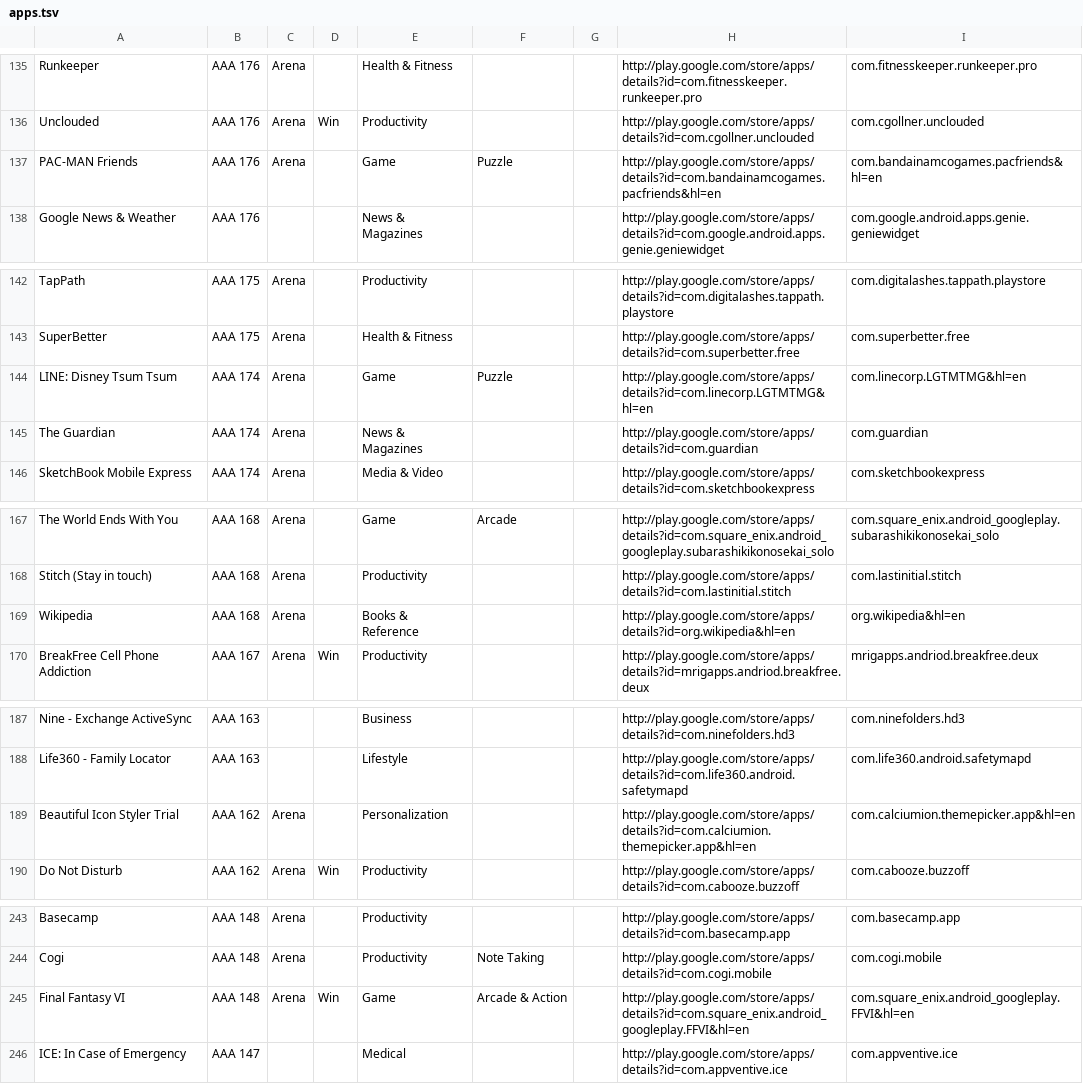
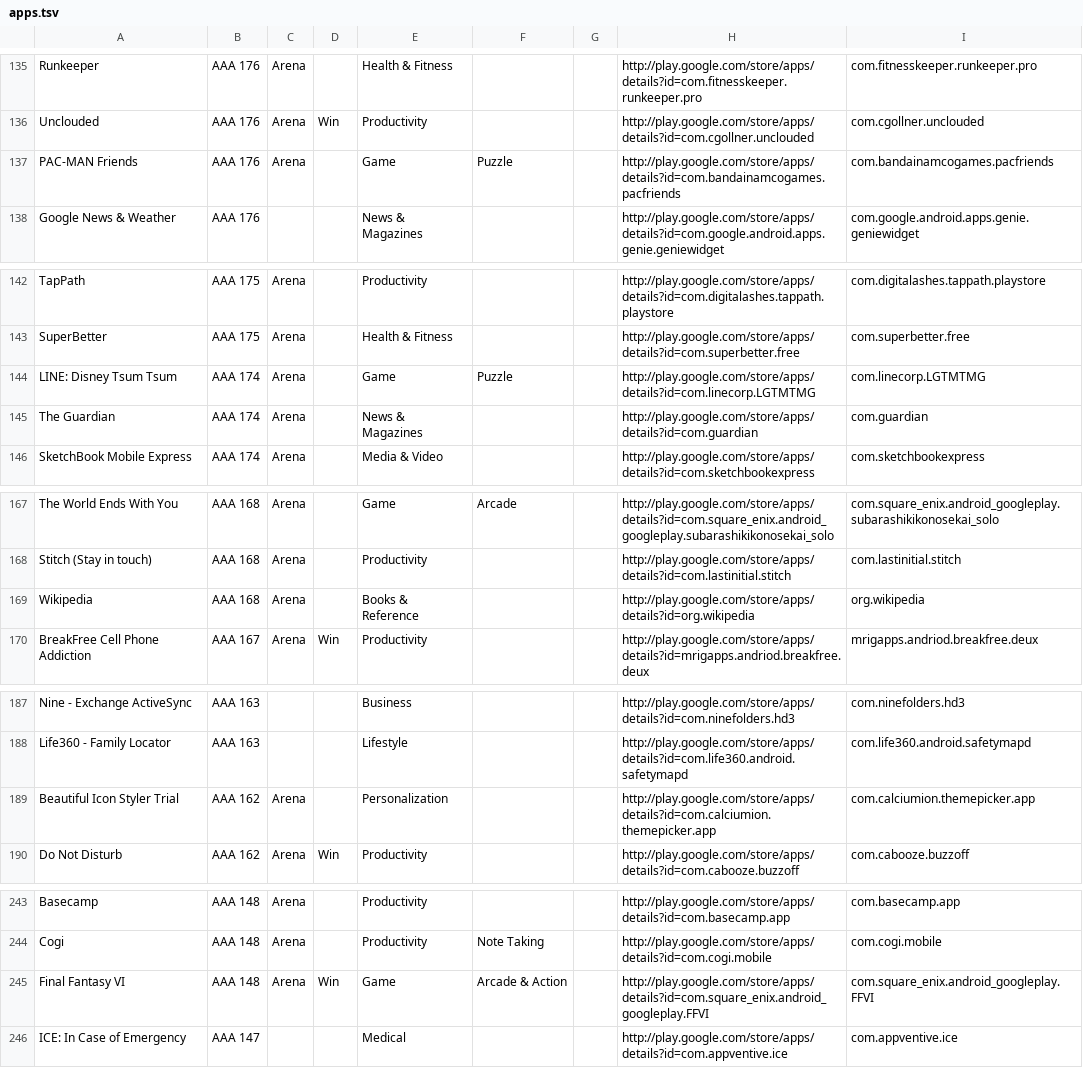
Before and after one commit to deltafactory/twit-aaa-apps, a TSV file: apps.tsv, drawn as a sheet; only a part is shown, gaps mark what is left out; the diff covers the shown part only.

```diff
--- a/apps.tsv
+++ b/apps.tsv
@@ -136,3 +136,3 @@ Runkeeper	AAA 176	Arena		Health & Fitness			http://play.google.com/store/apps/de
 Unclouded	AAA 176	Arena	Win	Productivity			http://play.google.com/store/apps/details?id=com.cgollner.unclouded	com.cgollner.unclouded
-PAC-MAN Friends	AAA 176	Arena		Game	Puzzle		http://play.google.com/store/apps/details?id=com.bandainamcogames.pacfriends&hl=en	com.bandainamcogames.pacfriends&hl=en
+PAC-MAN Friends	AAA 176	Arena		Game	Puzzle		http://play.google.com/store/apps/details?id=com.bandainamcogames.pacfriends	com.bandainamcogames.pacfriends
 Google News & Weather	AAA 176			News & Magazines			http://play.google.com/store/apps/details?id=com.google.android.apps.genie.geniewidget	com.google.android.apps.genie.geniewidget
@@ -143,3 +143,3 @@ TapPath	AAA 175	Arena		Productivity			http://play.google.com/store/apps/details?
 SuperBetter	AAA 175	Arena		Health & Fitness			http://play.google.com/store/apps/details?id=com.superbetter.free	com.superbetter.free
-LINE: Disney Tsum Tsum	AAA 174	Arena		Game	Puzzle		http://play.google.com/store/apps/details?id=com.linecorp.LGTMTMG&hl=en	com.linecorp.LGTMTMG&hl=en
+LINE: Disney Tsum Tsum	AAA 174	Arena		Game	Puzzle		http://play.google.com/store/apps/details?id=com.linecorp.LGTMTMG	com.linecorp.LGTMTMG
 The Guardian	AAA 174	Arena		News & Magazines			http://play.google.com/store/apps/details?id=com.guardian	com.guardian
@@ -168,3 +168,3 @@ The World Ends With You	AAA 168	Arena		Game	Arcade		http://play.google.com/store
 Stitch (Stay in touch)	AAA 168	Arena		Productivity			http://play.google.com/store/apps/details?id=com.lastinitial.stitch	com.lastinitial.stitch
-Wikipedia	AAA 168	Arena		Books & Reference			http://play.google.com/store/apps/details?id=org.wikipedia&hl=en	org.wikipedia&hl=en
+Wikipedia	AAA 168	Arena		Books & Reference			http://play.google.com/store/apps/details?id=org.wikipedia	org.wikipedia
 BreakFree Cell Phone Addiction	AAA 167	Arena	Win	Productivity			http://play.google.com/store/apps/details?id=mrigapps.andriod.breakfree.deux	mrigapps.andriod.breakfree.deux
@@ -188,3 +188,3 @@ Nine - Exchange ActiveSync	AAA 163			Business			http://play.google.com/store/app
 Life360 - Family Locator	AAA 163			Lifestyle			http://play.google.com/store/apps/details?id=com.life360.android.safetymapd	com.life360.android.safetymapd
-Beautiful Icon Styler Trial	AAA 162	Arena		Personalization			http://play.google.com/store/apps/details?id=com.calciumion.themepicker.app&hl=en	com.calciumion.themepicker.app&hl=en
+Beautiful Icon Styler Trial	AAA 162	Arena		Personalization			http://play.google.com/store/apps/details?id=com.calciumion.themepicker.app	com.calciumion.themepicker.app
 Do Not Disturb	AAA 162	Arena	Win	Productivity			http://play.google.com/store/apps/details?id=com.cabooze.buzzoff	com.cabooze.buzzoff
@@ -244,3 +244,3 @@ Basecamp	AAA 148	Arena		Productivity			http://play.google.com/store/apps/details
 Cogi	AAA 148	Arena		Productivity	Note Taking		http://play.google.com/store/apps/details?id=com.cogi.mobile	com.cogi.mobile
-Final Fantasy VI 	AAA 148	Arena	Win	Game	Arcade & Action		http://play.google.com/store/apps/details?id=com.square_enix.android_googleplay.FFVI&hl=en	com.square_enix.android_googleplay.FFVI&hl=en
+Final Fantasy VI 	AAA 148	Arena	Win	Game	Arcade & Action		http://play.google.com/store/apps/details?id=com.square_enix.android_googleplay.FFVI	com.square_enix.android_googleplay.FFVI
 ICE: In Case of Emergency	AAA 147			Medical			http://play.google.com/store/apps/details?id=com.appventive.ice	com.appventive.ice
```
Also changed, not shown: 28 edited cells elsewhere in this file.
